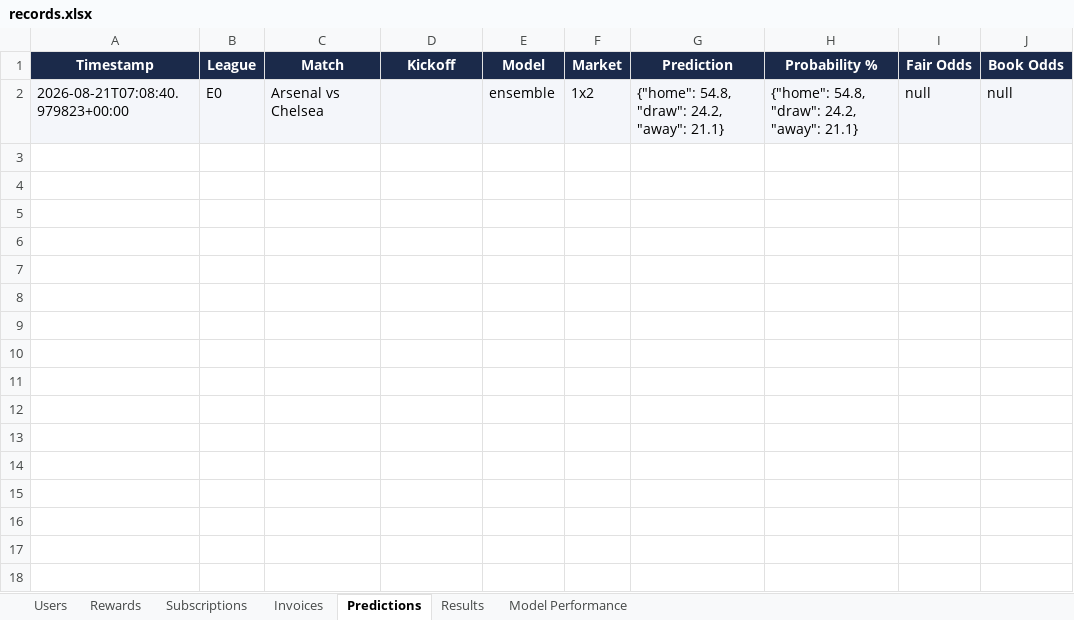
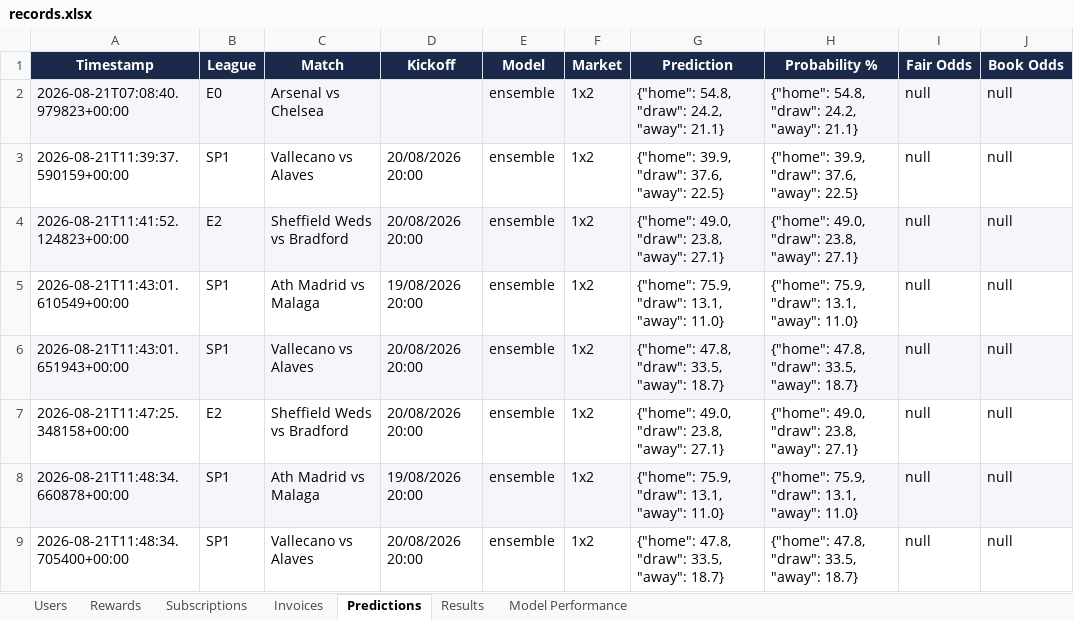
Before and after one commit to Igrafu/vendicator, an Excel workbook: records/exports/records.xlsx, sheet Predictions, drawn as a sheet; values as stored, in another font and other column widths than the file's, no borders; the diff names each change by its address in the sheet, - before the commit and + after, or states it on an @@ line.

Commit message:
Daily data run 2026-08-21

```diff
--- a/records/exports/records.xlsx (sheet Predictions)
+++ b/records/exports/records.xlsx (sheet Predictions)
+row 3: 2026-08-21T11:39:37.590159+00:00 | SP1 | Vallecano vs Alaves | 20/08/2026 20:00 | ensemble | 1x2 | {"home": 39.9, "draw": 37.6, "away": 22.5} | {"home": 39.9, "draw": 37.6, "away": 22.5} | null | null
+row 4: 2026-08-21T11:41:52.124823+00:00 | E2 | Sheffield Weds vs Bradford | 20/08/2026 20:00 | ensemble | 1x2 | {"home": 49.0, "draw": 23.8, "away": 27.1} | {"home": 49.0, "draw": 23.8, "away": 27.1} | null | null
+row 5: 2026-08-21T11:43:01.610549+00:00 | SP1 | Ath Madrid vs Malaga | 19/08/2026 20:00 | ensemble | 1x2 | {"home": 75.9, "draw": 13.1, "away": 11.0} | {"home": 75.9, "draw": 13.1, "away": 11.0} | null | null
+row 6: 2026-08-21T11:43:01.651943+00:00 | SP1 | Vallecano vs Alaves | 20/08/2026 20:00 | ensemble | 1x2 | {"home": 47.8, "draw": 33.5, "away": 18.7} | {"home": 47.8, "draw": 33.5, "away": 18.7} | null | null
+row 7: 2026-08-21T11:47:25.348158+00:00 | E2 | Sheffield Weds vs Bradford | 20/08/2026 20:00 | ensemble | 1x2 | {"home": 49.0, "draw": 23.8, "away": 27.1} | {"home": 49.0, "draw": 23.8, "away": 27.1} | null | null
+row 8: 2026-08-21T11:48:34.660878+00:00 | SP1 | Ath Madrid vs Malaga | 19/08/2026 20:00 | ensemble | 1x2 | {"home": 75.9, "draw": 13.1, "away": 11.0} | {"home": 75.9, "draw": 13.1, "away": 11.0} | null | null
+row 9: 2026-08-21T11:48:34.705400+00:00 | SP1 | Vallecano vs Alaves | 20/08/2026 20:00 | ensemble | 1x2 | {"home": 47.8, "draw": 33.5, "away": 18.7} | {"home": 47.8, "draw": 33.5, "away": 18.7} | null | null
```
Also changed, not shown: 7 other files.
